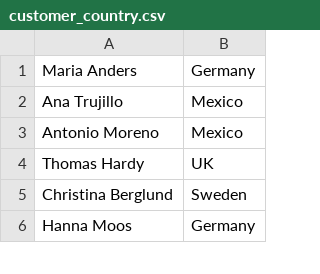
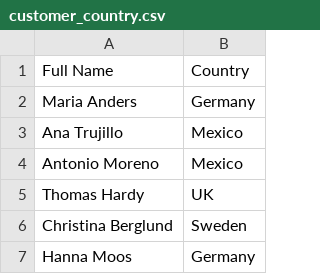
Before and after one commit to sheridanhale/readandwritefiles, a CSV file: customer_country.csv, drawn as a sheet; only a part is shown.

```diff
--- a/customer_country.csv
+++ b/customer_country.csv
@@ -1 +1,2 @@
+Full Name, Country
 Maria Anders, Germany
```
Also changed, not shown: 1 other file.
